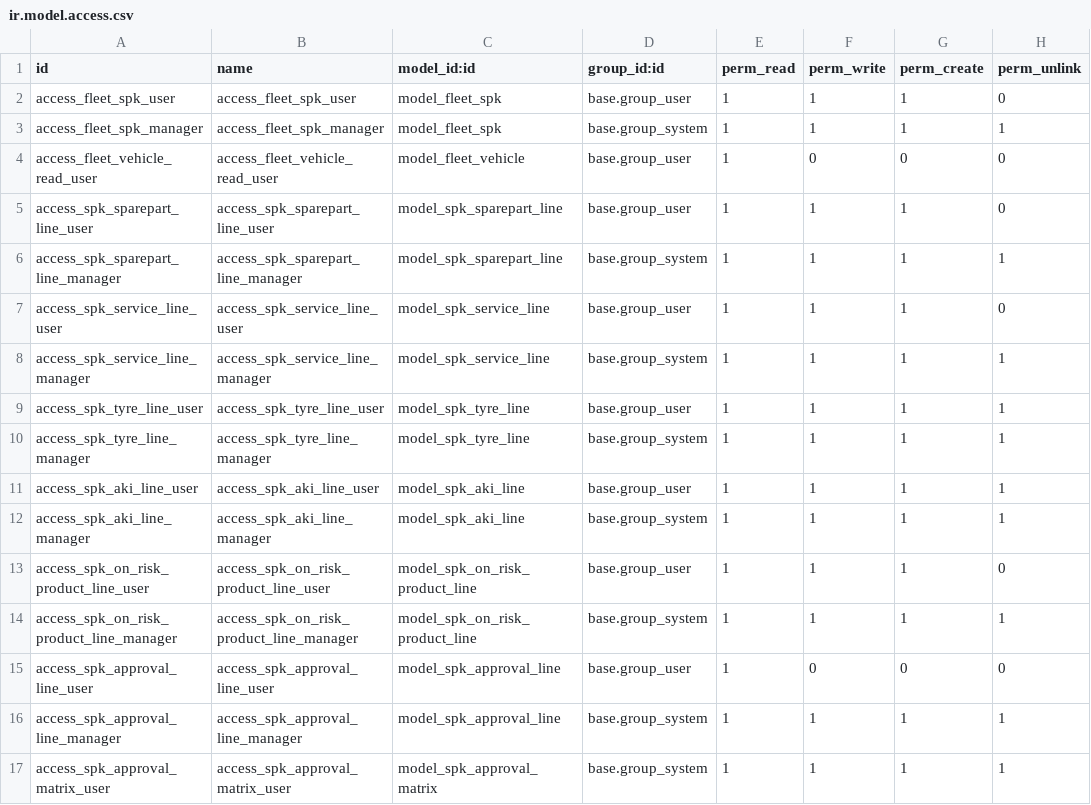
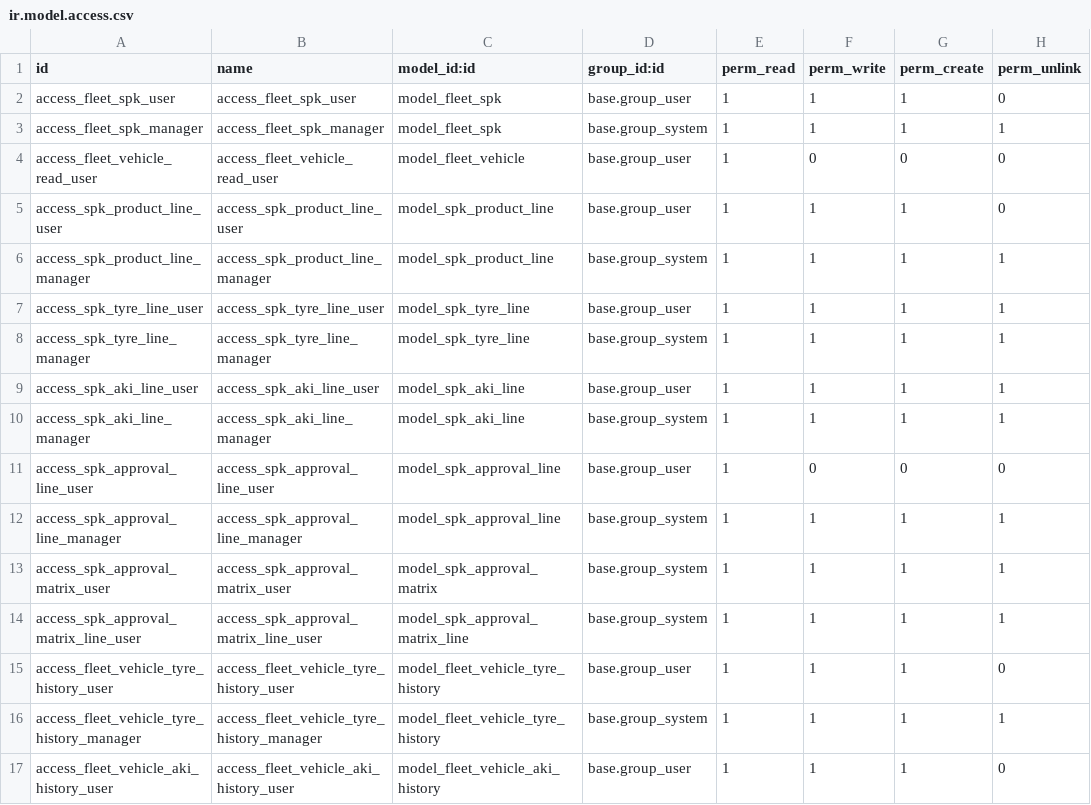
Before and after one commit to KizaruZero/cakrawala_project, a CSV file: x_spk/security/ir.model.access.csv, drawn as a sheet; only a part is shown; the shorter side is filled out with more unchanged rows.

Commit message:
feat: refactor SPK module to consolidate product lines and enhance risk management features
- Introduced a unified `spk.product.line` model to replace separate spare part and service line models.
- Added `is_on_risk` field to `spk.maintenance.type` to manage risk-related products.
- Updated views and reports to reflect changes in product line handling and risk status.
- Enhanced validation and synchronization logic for product lines in SPK workflows.
- Removed deprecated models and adjusted access rights accordingly.

```diff
--- a/x_spk/security/ir.model.access.csv
+++ b/x_spk/security/ir.model.access.csv
@@ -4,6 +4,4 @@ access_fleet_spk_manager,access_fleet_spk_manager,model_fleet_spk,base.group_sys
 access_fleet_vehicle_read_user,access_fleet_vehicle_read_user,model_fleet_vehicle,base.group_user,1,0,0,0
-access_spk_sparepart_line_user,access_spk_sparepart_line_user,model_spk_sparepart_line,base.group_user,1,1,1,0
-access_spk_sparepart_line_manager,access_spk_sparepart_line_manager,model_spk_sparepart_line,base.group_system,1,1,1,1
-access_spk_service_line_user,access_spk_service_line_user,model_spk_service_line,base.group_user,1,1,1,0
-access_spk_service_line_manager,access_spk_service_line_manager,model_spk_service_line,base.group_system,1,1,1,1
+access_spk_product_line_user,access_spk_product_line_user,model_spk_product_line,base.group_user,1,1,1,0
+access_spk_product_line_manager,access_spk_product_line_manager,model_spk_product_line,base.group_system,1,1,1,1
 access_spk_tyre_line_user,access_spk_tyre_line_user,model_spk_tyre_line,base.group_user,1,1,1,1
@@ -12,4 +10,2 @@ access_spk_aki_line_user,access_spk_aki_line_user,model_spk_aki_line,base.group_
 access_spk_aki_line_manager,access_spk_aki_line_manager,model_spk_aki_line,base.group_system,1,1,1,1
-access_spk_on_risk_product_line_user,access_spk_on_risk_product_line_user,model_spk_on_risk_product_line,base.group_user,1,1,1,0
-access_spk_on_risk_product_line_manager,access_spk_on_risk_product_line_manager,model_spk_on_risk_product_line,base.group_system,1,1,1,1
 access_spk_approval_line_user,access_spk_approval_line_user,model_spk_approval_line,base.group_user,1,0,0,0
```
Also changed, not shown: 24 other files.
